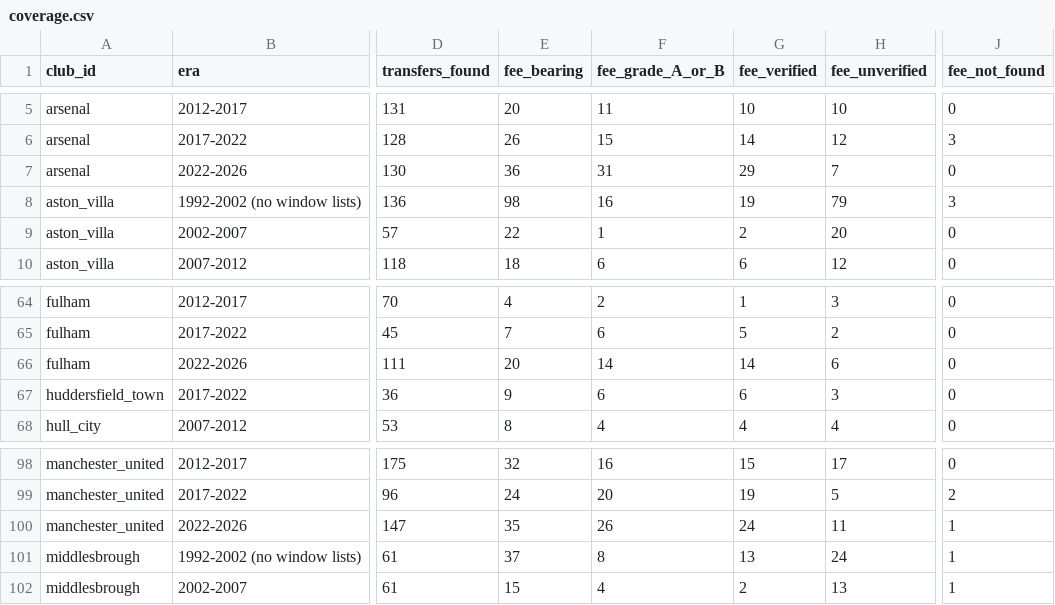
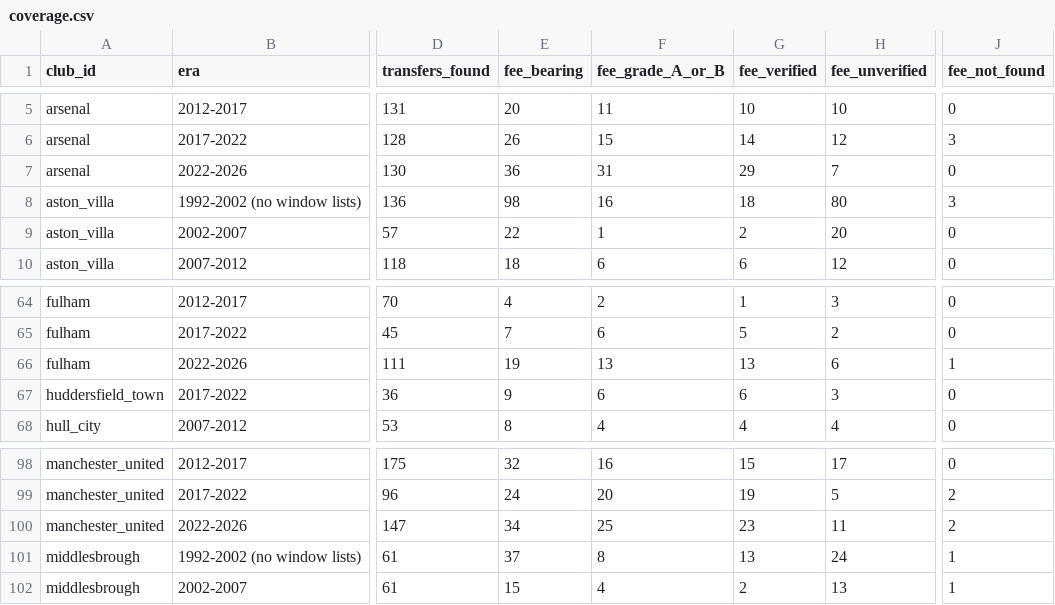
Before and after one commit to marketmarathon/race-through-time, a CSV file: data/rtt-101/coverage.csv, drawn as a sheet; only a part is shown, gaps mark what is left out; the diff names each change by its address in the sheet, - before the commit and + after, or states it on an @@ line.

```diff
--- a/data/rtt-101/coverage.csv
+++ b/data/rtt-101/coverage.csv
-G8 (fee_verified): 19
+G8 (fee_verified): 18
-H8 (fee_unverified): 79
+H8 (fee_unverified): 80
-E66 (fee_bearing): 20
+E66 (fee_bearing): 19
-F66 (fee_grade_A_or_B): 14
+F66 (fee_grade_A_or_B): 13
-G66 (fee_verified): 14
+G66 (fee_verified): 13
-J66 (fee_not_found): 0
+J66 (fee_not_found): 1
-E100 (fee_bearing): 35
+E100 (fee_bearing): 34
-F100 (fee_grade_A_or_B): 26
+F100 (fee_grade_A_or_B): 25
-G100 (fee_verified): 24
+G100 (fee_verified): 23
-J100 (fee_not_found): 1
+J100 (fee_not_found): 2
```
Also changed, not shown: data/rtt-101/club_season.csv, data/rtt-101/source/reported_fees.csv, 19 other files.
